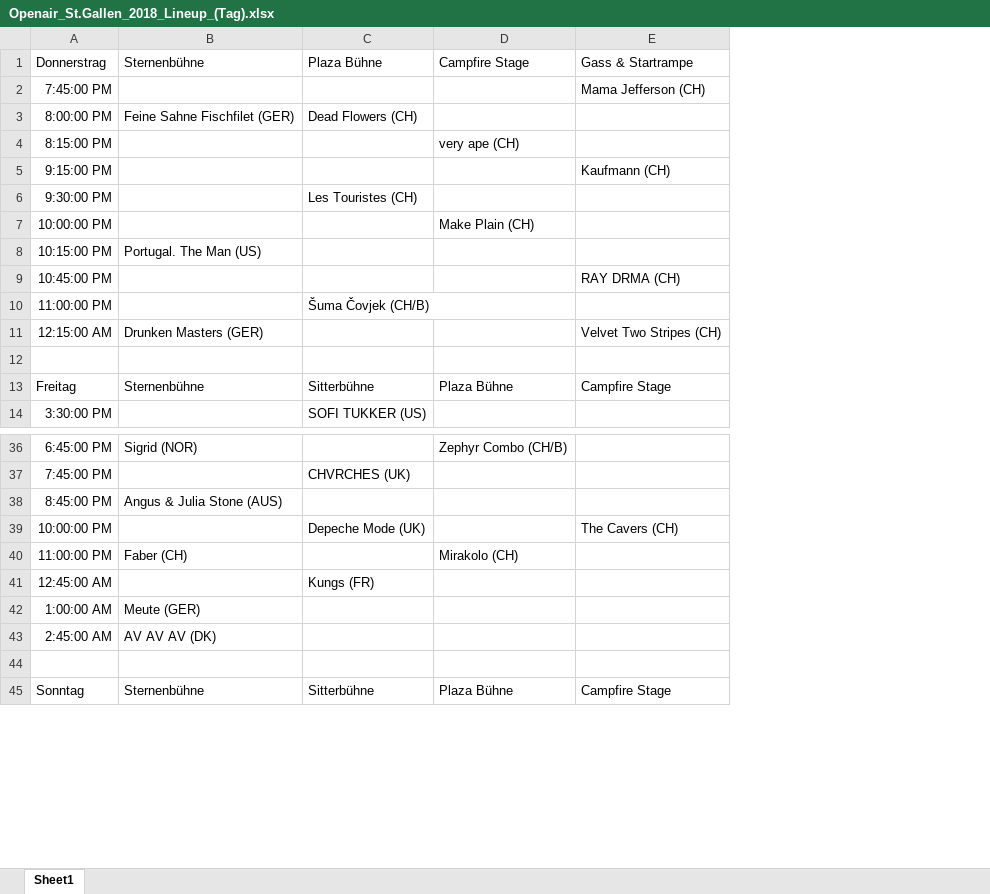
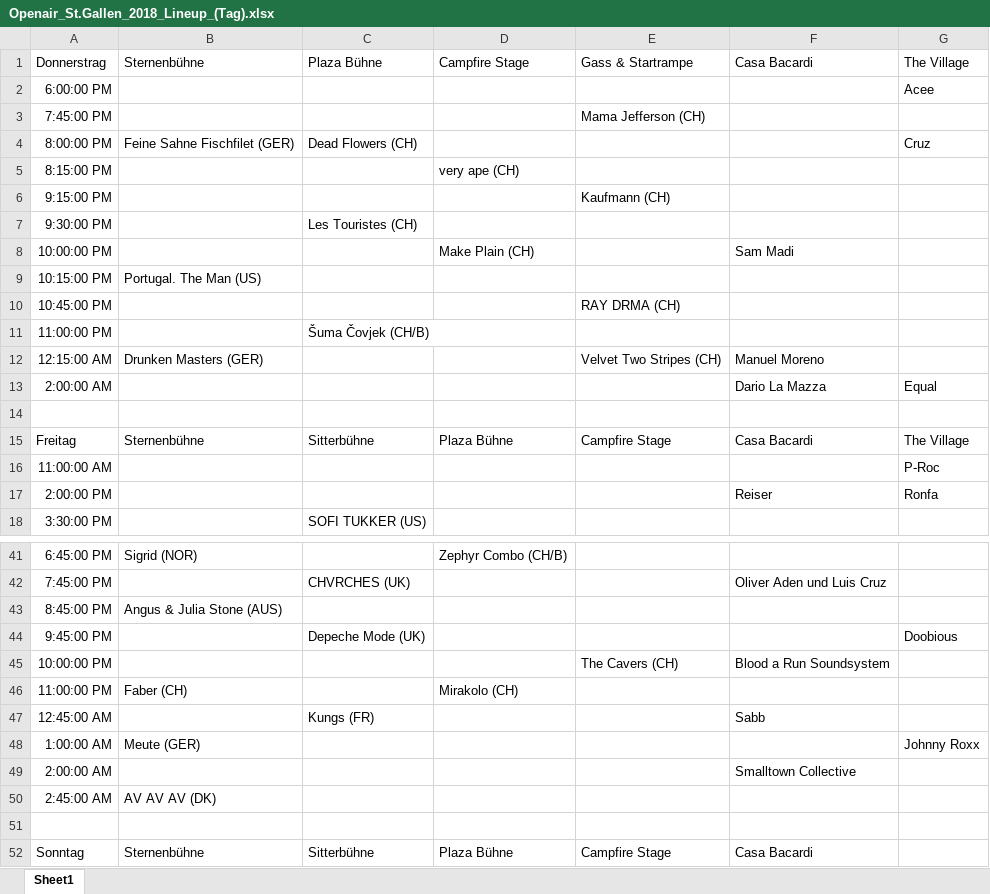
Before and after one commit to the-s-a-m/OpenairLineupExtractor, an Excel workbook: Openair_St.Gallen_2018/Openair_St.Gallen_2018_Lineup_(Tag).xlsx, sheet Sheet1, drawn as a sheet; only a part is shown, gaps mark what is left out; values as stored, in another font and other column widths than the file's, no borders; table styles not drawn; addresses are those after the commit; the diff covers the shown part only; the diff names each change by its address in the sheet, - before the commit and + after, or states it on an @@ line.

```diff
--- a/Openair_St.Gallen_2018/Openair_St.Gallen_2018_Lineup_(Tag).xlsx (sheet Sheet1)
+++ b/Openair_St.Gallen_2018/Openair_St.Gallen_2018_Lineup_(Tag).xlsx (sheet Sheet1)
+column F, row 1: Casa Bacardi; rows 8-12: Sam Madi |  |  |  | Manuel Moreno; row 15: Casa Bacardi; row 42: Oliver Aden und Luis Cruz; rows 45-47: Blood a Run Soundsystem |  | Sabb; row 52: Casa Bacardi
+column G, row 1: The Village; row 4: Cruz; row 15: The Village; row 48: Johnny Roxx
+row 2: 6:00:00 PM |  |  |  |  |  | Acee
+row 13: 2:00:00 AM |  |  |  |  | Dario La Mazza | Equal
+row 16: 11:00:00 AM |  |  |  |  |  | P-Roc
+row 17: 2:00:00 PM |  |  |  |  | Reiser | Ronfa
+row 44: 9:45:00 PM |  | Depeche Mode (UK) |  |  |  | Doobious
-C45: Depeche Mode (UK)
+C45: (empty)
+row 49: 2:00:00 AM |  |  |  |  | Smalltown Collective
```
Also changed, not shown: 1 added row and 4 edited cells elsewhere in this sheet, Openair_St.Gallen_2018/Openair_St.Gallen_2018_Lineup.xlsx, 7 other files.
